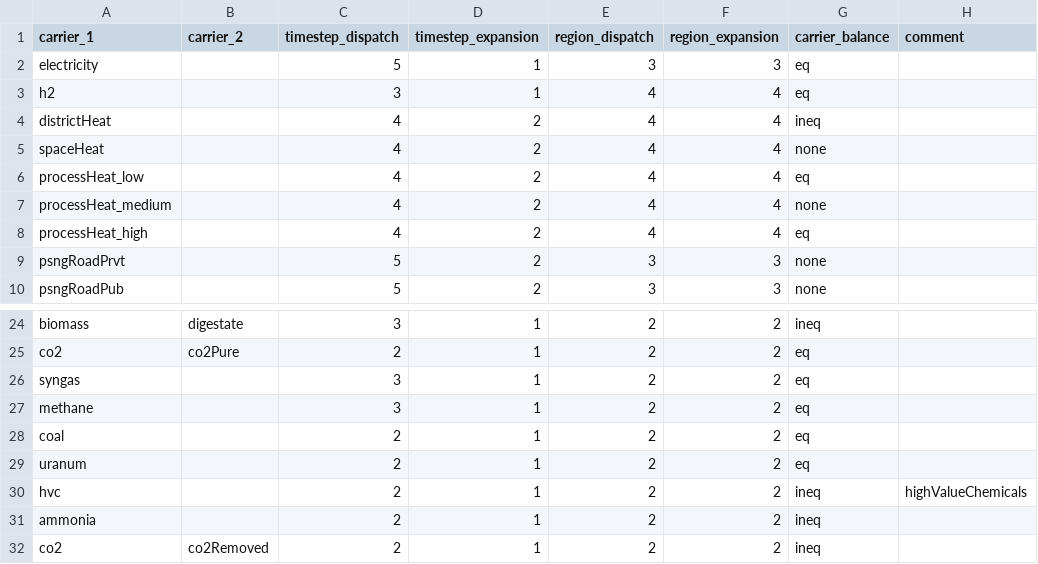
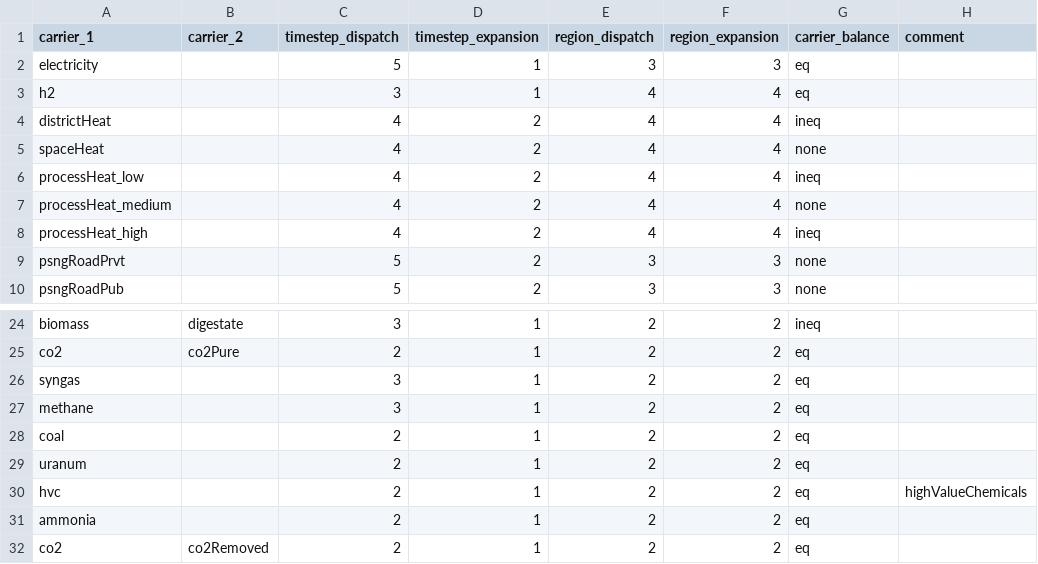
Before and after one commit to oliver-keller/EuSysMod, a CSV file: _basis/set_carrier.csv, drawn as a sheet; only a part is shown, gaps mark what is left out.

```diff
--- a/_basis/set_carrier.csv
+++ b/_basis/set_carrier.csv
@@ -5,5 +5,5 @@ districtHeat,,4,2,4,4,ineq,
 spaceHeat,,4,2,4,4,none,
-processHeat_low,,4,2,4,4,eq,
+processHeat_low,,4,2,4,4,ineq,
 processHeat_medium,,4,2,4,4,none,
-processHeat_high,,4,2,4,4,eq,
+processHeat_high,,4,2,4,4,ineq,
 psngRoadPrvt,,5,2,3,3,none,
@@ -29,4 +29,4 @@ coal,,2,1,2,2,eq,
 uranum,,2,1,2,2,eq,
-hvc,,2,1,2,2,ineq,highValueChemicals
-ammonia,,2,1,2,2,ineq,
-co2,co2Removed,2,1,2,2,ineq,
+hvc,,2,1,2,2,eq,highValueChemicals
+ammonia,,2,1,2,2,eq,
+co2,co2Removed,2,1,2,2,eq,
```
Also changed, not shown: 1 other file.
